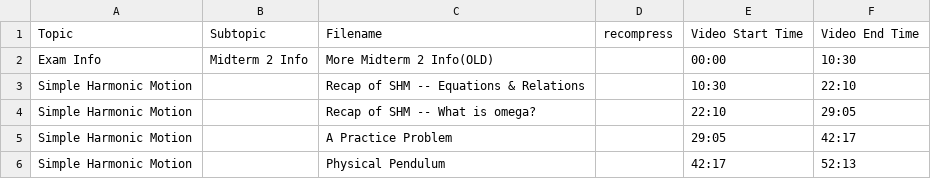
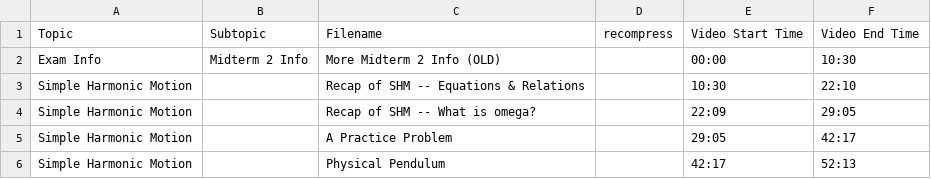
Before and after one commit to SBUtltmedia/Hemmick, a CSV file: csv/131/28.csv, drawn as a sheet.

```diff
--- a/csv/131/28.csv
+++ b/csv/131/28.csv
@@ -1,5 +1,5 @@
 Topic,Subtopic,Filename,recompress,Video Start Time,Video End Time
-Exam Info,Midterm 2 Info,More Midterm 2 Info(OLD),,00:00,10:30
+Exam Info,Midterm 2 Info,More Midterm 2 Info (OLD),,00:00,10:30
 Simple Harmonic Motion,,Recap of SHM -- Equations & Relations,,10:30,22:10
-Simple Harmonic Motion,,Recap of SHM -- What is omega?,,22:10,29:05
+Simple Harmonic Motion,,Recap of SHM -- What is omega?,,22:09,29:05
 Simple Harmonic Motion,,A Practice Problem,,29:05,42:17
```
Also changed, not shown: csv/131/25.csv.
